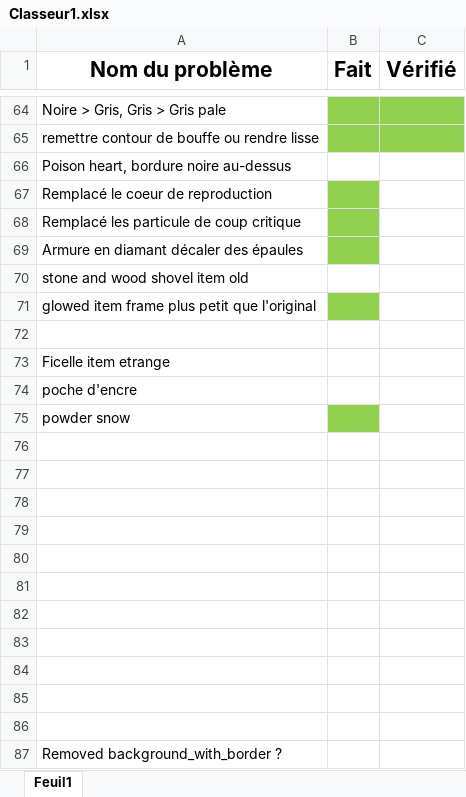
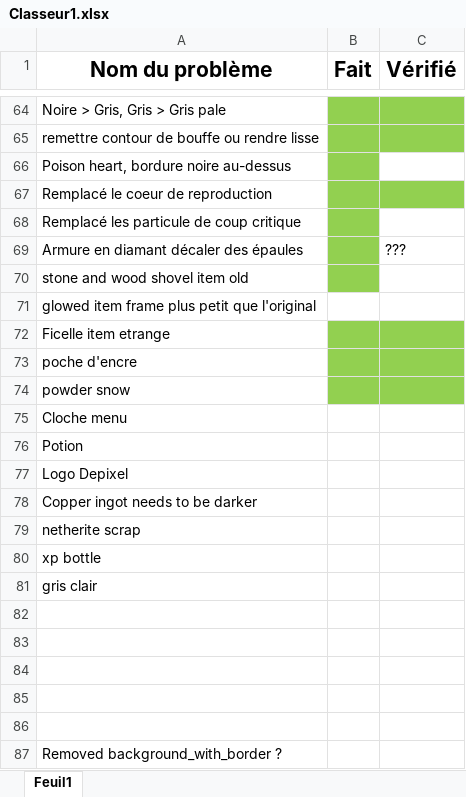
Before and after one commit to YourAntidote/TexturePack, an Excel workbook: Classeur1.xlsx, sheet Feuil1, drawn as a sheet; only a part is shown, gaps mark what is left out; values as stored, in another font and other column widths than the file's, no borders; removed rows and columns are numbered as before the commit, all else as after; the diff names each change by its address in the sheet, - before the commit and + after, or states it on an @@ line.

```diff
--- a/Classeur1.xlsx (sheet Feuil1)
+++ b/Classeur1.xlsx (sheet Feuil1)
-B66 fill: none
+B66 fill: #92D050
-C67 fill: none
+C67 fill: #92D050
-C69 (Vérifié): (empty)
+C69 (Vérifié): ???
-B70 fill: none
+B70 fill: #92D050
-B71 fill: #92D050
+B71 fill: none
-row 72: (empty)
-B72:C73 fill: none
+B72:C73 fill: #92D050
-C74 fill: none
+C74 fill: #92D050
-A75 (Nom du problème): (empty)
+A75 (Nom du problème): Cloche menu
-A76 (Nom du problème): (empty)
+A76 (Nom du problème): Potion
-A77 (Nom du problème): (empty)
+A77 (Nom du problème): Logo Depixel
-A78 (Nom du problème): (empty)
+A78 (Nom du problème): Copper ingot needs to be darker
-A79 (Nom du problème): (empty)
+A79 (Nom du problème): netherite scrap
-A80 (Nom du problème): (empty)
+A80 (Nom du problème): xp bottle
+row 81: gris clair
```
Also changed, not shown: 11 other files.
